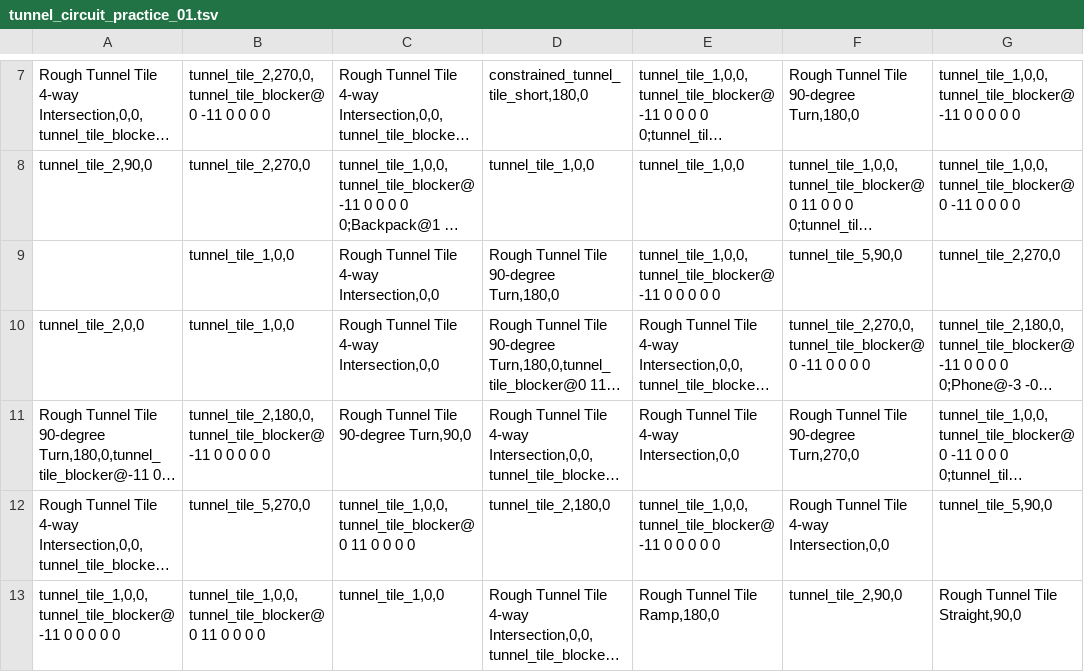
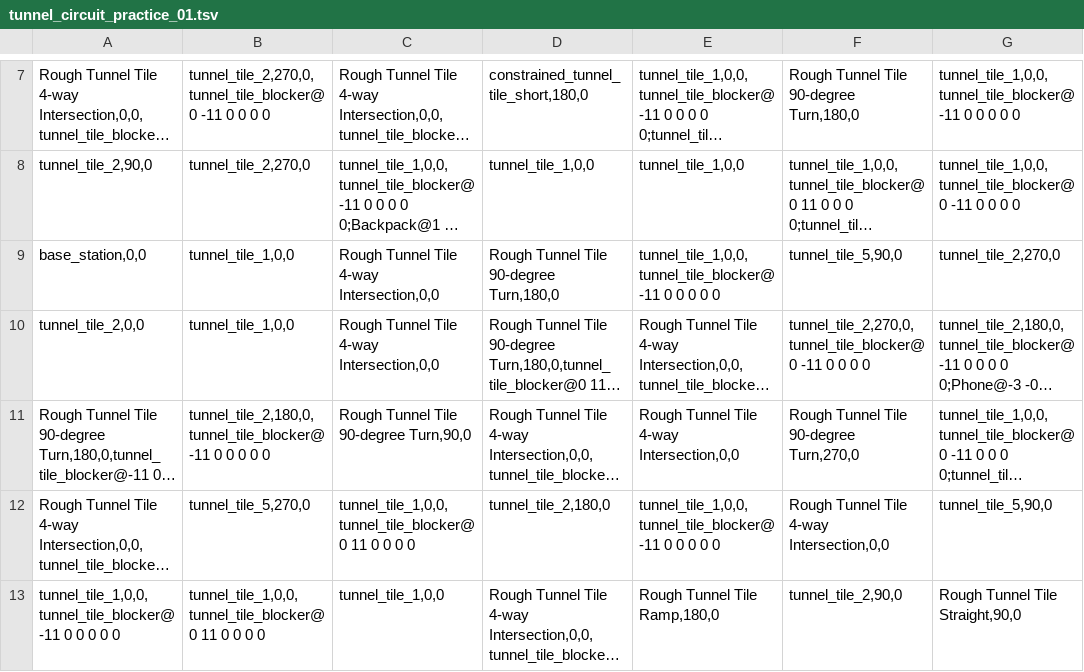
Before and after one commit to osrf/subt, a TSV file: subt_ign/worlds/tunnel_circuit_practice_01.tsv, drawn as a sheet; only a part is shown, gaps mark what is left out; long unchanged cells end in …; the diff names each change by its address in the sheet, - before the commit and + after, or states it on an @@ line.

Commit message:
DOT for tunnel circuit practice 01

```diff
--- a/subt_ign/worlds/tunnel_circuit_practice_01.tsv
+++ b/subt_ign/worlds/tunnel_circuit_practice_01.tsv
-A9: (empty)
+A9: base_station,0,0
```
Also changed, not shown: 2 other files.
